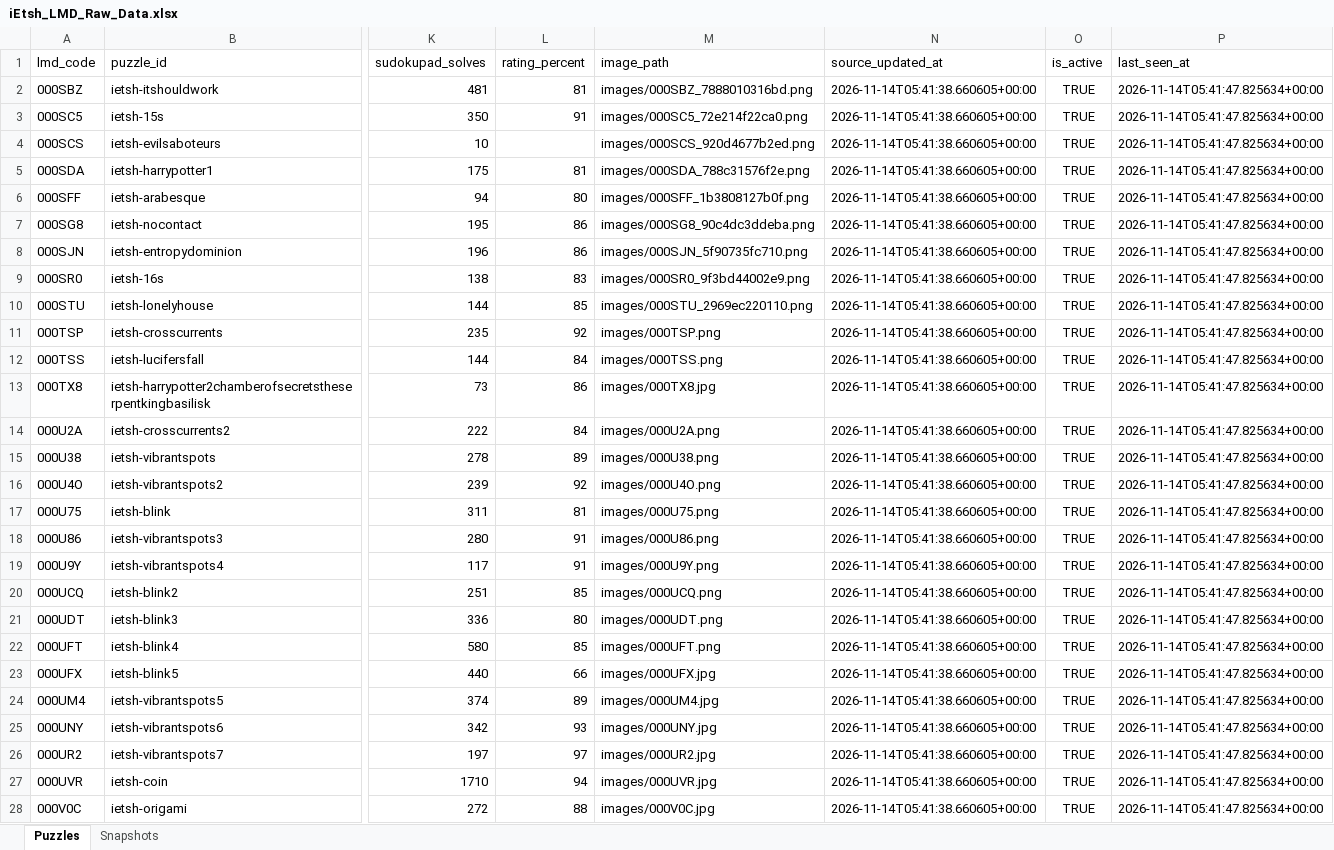
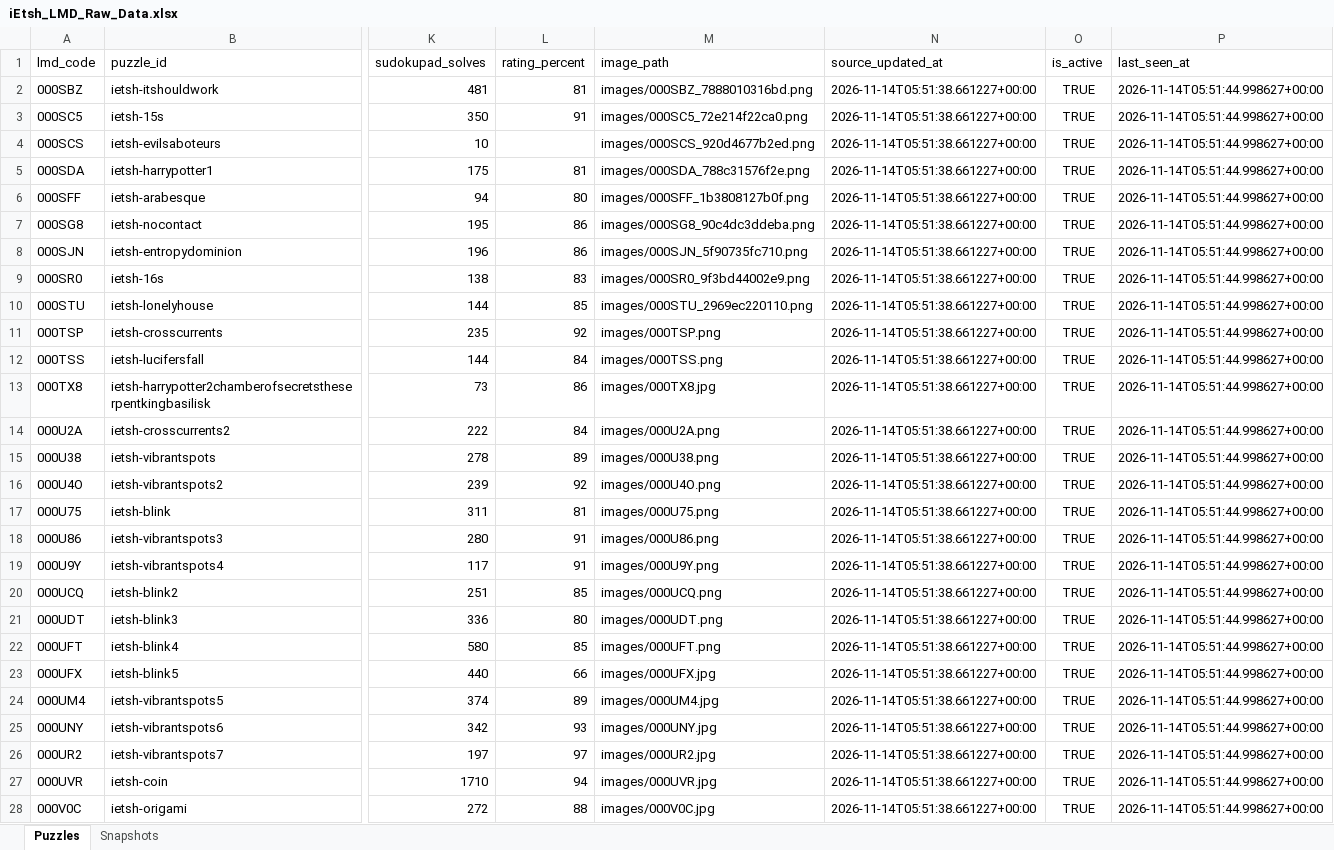
Before and after one commit to iEtsh/iEtsh.sudoku, an Excel workbook: sudoku-ietsh/ietsh/lmd/exports/raw-data/iEtsh_LMD_Raw_Data.xlsx, sheet Puzzles, drawn as a sheet; only a part is shown, gaps mark what is left out; values as stored, in another font and other column widths than the file's, no borders; table styles not drawn; the diff covers the shown part only; the diff names each change by its address in the sheet, - before the commit and + after, or states it on an @@ line.

```diff
--- a/sudoku-ietsh/ietsh/lmd/exports/raw-data/iEtsh_LMD_Raw_Data.xlsx (sheet Puzzles)
+++ b/sudoku-ietsh/ietsh/lmd/exports/raw-data/iEtsh_LMD_Raw_Data.xlsx (sheet Puzzles)
-N2:N28 (source_updated_at): 2026-11-14T05:41:38.660605+00:00
+N2:N28 (source_updated_at): 2026-11-14T05:51:38.661227+00:00
-P2:P28 (last_seen_at): 2026-11-14T05:41:47.825634+00:00
+P2:P28 (last_seen_at): 2026-11-14T05:51:44.998627+00:00
```
Also changed, not shown: 34 edited cells elsewhere in this sheet, sudoku-ietsh/ietsh/lmd/exports/iEtsh_LMD_Analytics.xlsx.
